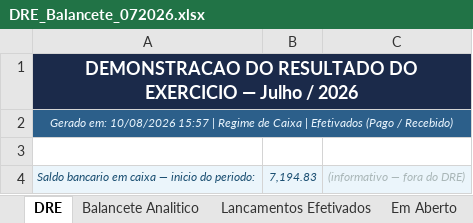
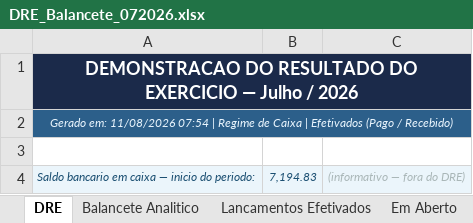
Before and after one commit to GGT-dev-tech/plataforma_contabil, an Excel workbook: docs/etl/controlefinanceiro/saida/2026/DRE_Balancete_072026.xlsx, sheet DRE, drawn as a sheet; only a part is shown; values as stored, in another font and other column widths than the file's, no borders; the diff names each change by its address in the sheet, - before the commit and + after, or states it on an @@ line.

```diff
--- a/docs/etl/controlefinanceiro/saida/2026/DRE_Balancete_072026.xlsx (sheet DRE)
+++ b/docs/etl/controlefinanceiro/saida/2026/DRE_Balancete_072026.xlsx (sheet DRE)
-A2: Gerado em: 10/08/2026 15:57 | Regime…
+A2: Gerado em: 11/08/2026 07:54 | Regime…
```
Also changed, not shown: docs/etl/controlefinanceiro/saida/2026/DRE_Anual_2026.xlsx, docs/etl/controlefinanceiro/saida/2026/DRE_Balancete_012026.xlsx, 32 other files.
